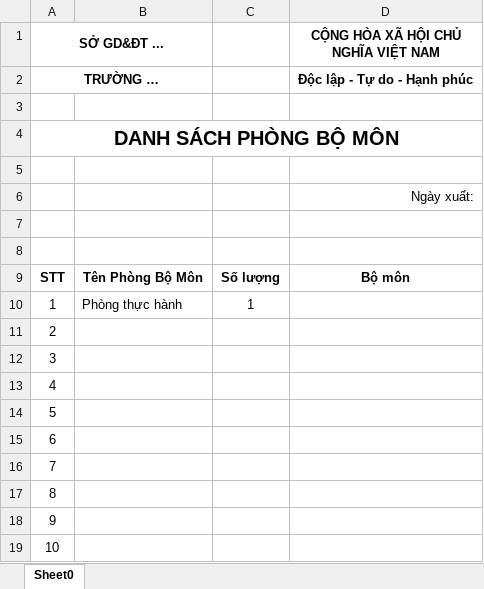
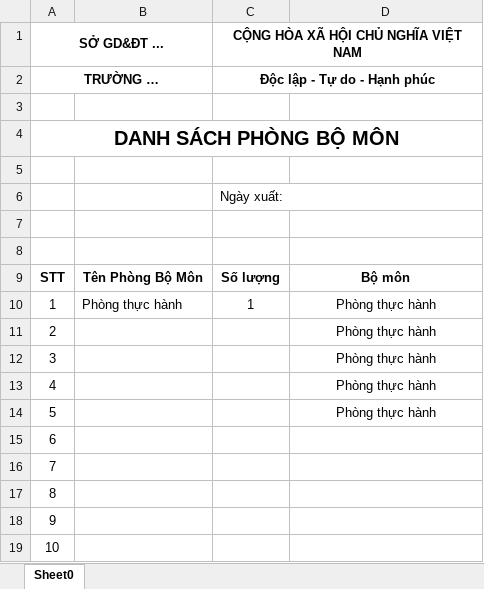
Before and after one commit to TaarabtAdel/quanlythietbitruonghocv2, an Excel workbook: public/system/export/lab.xlsx, sheet Sheet0, drawn as a sheet; values as stored, in another font and other column widths than the file's, no borders; removed rows and columns are numbered as before the commit, all else as after; the diff names each change by its address in the sheet, - before the commit and + after, or states it on an @@ line.

```diff
--- a/public/system/export/lab.xlsx (sheet Sheet0)
+++ b/public/system/export/lab.xlsx (sheet Sheet0)
-C1: (empty)
+C1: CỘNG HÒA XÃ HỘI CHỦ NGHĨA VIỆT NAM
+C1:D1 merged
-D1: CỘNG HÒA XÃ HỘI CHỦ NGHĨA VIỆT NAM
+D1: (empty)
-C2: (empty)
+C2: Độc lập - Tự do - Hạnh phúc
+C2:D2 merged
-D2: Độc lập - Tự do - Hạnh phúc
+D2: (empty)
-row 6:  |  |  | Ngày xuất:
+row 6:  |  | Ngày xuất:
-D10:D14: (empty)
+D10:D14: Phòng thực hành
```
Also changed, not shown: public/system/export/borrowdevice.xlsx, public/system/export/borrowdevicesnest.xlsx, 16 other files.
